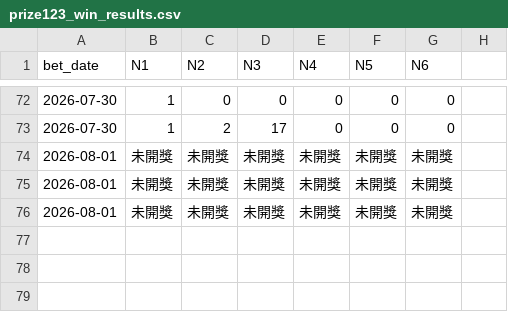
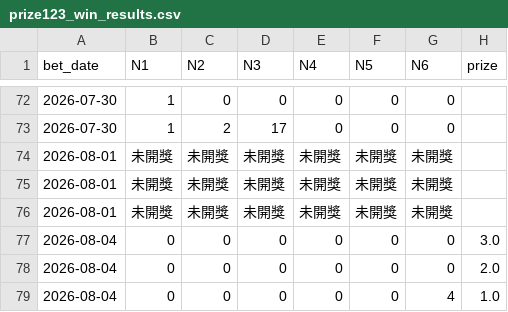
Before and after one commit to mrlam98613/msk8_prize_pred_apps, a CSV file: n_msk_lotto_prize123_backtest_pred/bet_prize_data/prize123_win_results.csv, drawn as a sheet; only a part is shown, gaps mark what is left out; the diff names each change by its address in the sheet, - before the commit and + after, or states it on an @@ line.

```diff
--- a/n_msk_lotto_prize123_backtest_pred/bet_prize_data/prize123_win_results.csv
+++ b/n_msk_lotto_prize123_backtest_pred/bet_prize_data/prize123_win_results.csv
-H1: (empty)
+H1: prize
+row 77: 2026-08-04 | 0 | 0 | 0 | 0 | 0 | 0 | 3.0
+row 78: 2026-08-04 | 0 | 0 | 0 | 0 | 0 | 0 | 2.0
+row 79: 2026-08-04 | 0 | 0 | 0 | 0 | 0 | 4 | 1.0
```
Also changed, not shown: A_msk_lottery_data_folder/M6_lotto_history_prize.csv, Z4_lotto_prize_2026_crawler/Lotto_Data_Folder/M6_lotto_history_prize.csv, 23 other files.
